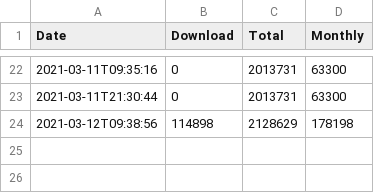
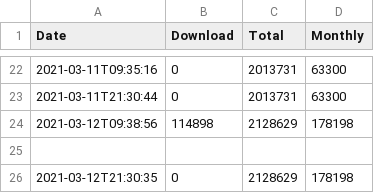
Before and after one commit to Kotori316/DownloadCounts, a CSV file: Additional Enchanted Miner/2021-03.csv, drawn as a sheet; only a part is shown, gaps mark what is left out; the diff names each change by its address in the sheet, - before the commit and + after, or states it on an @@ line.

```diff
--- a/Additional Enchanted Miner/2021-03.csv
+++ b/Additional Enchanted Miner/2021-03.csv
+row 25: (empty)
+row 26: 2021-03-12T21:30:35 | 0 | 2128629 | 178198
```
Also changed, not shown: Large Fluid Tank/2021-03.csv, Scalable Cat's Force/2021-03.csv, 7 other files.
